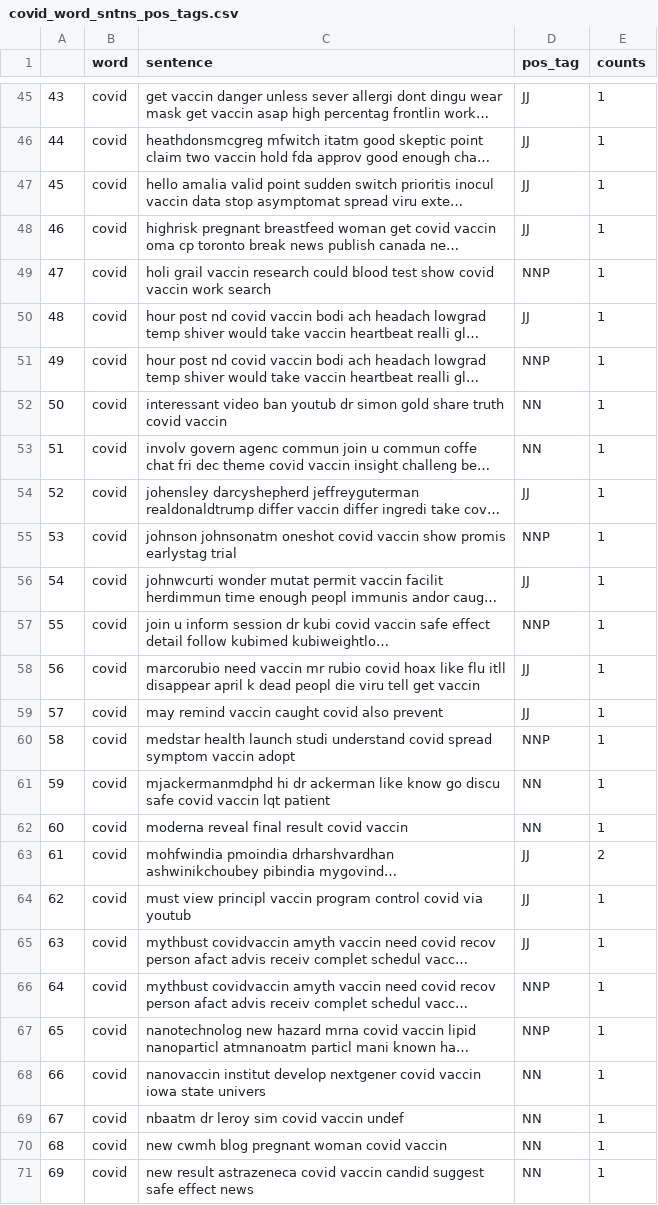
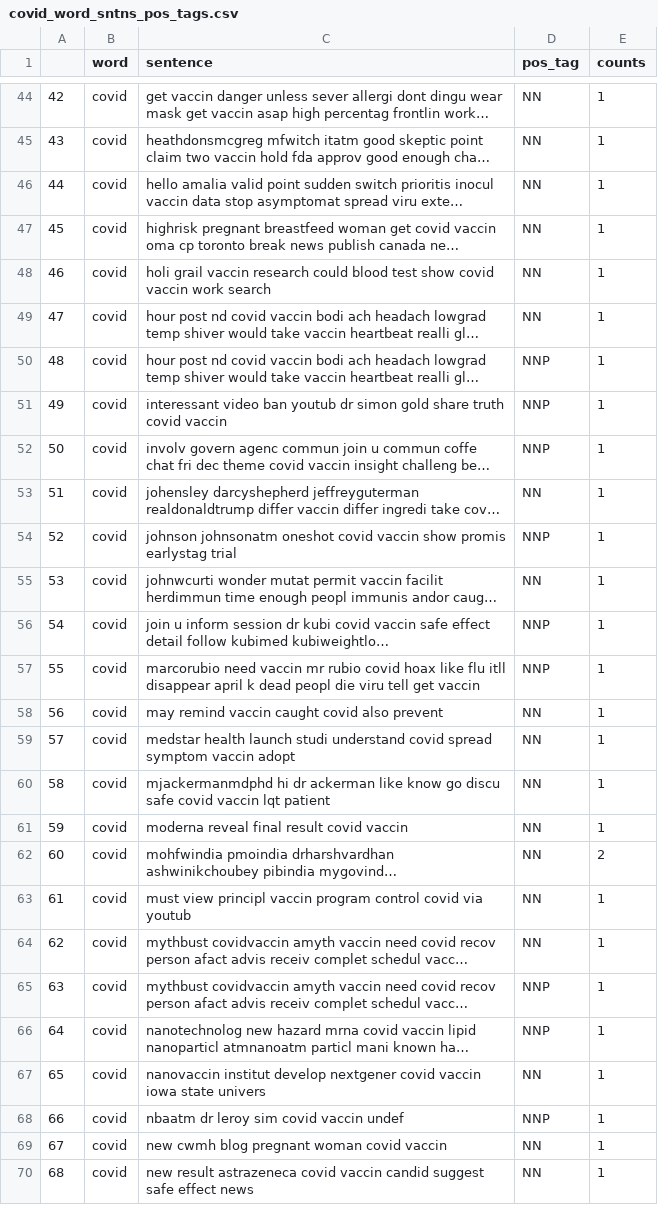
Before and after one commit to narayanacharyuluchitroju/NLP, a CSV file: covid_word_sntns_pos_tags.csv, drawn as a sheet; only a part is shown, gaps mark what is left out; long unchanged cells end in …; addresses are those after the commit; the diff covers the shown part only; the diff names each change by its address in the sheet, - before the commit and + after, or states it on an @@ line.

```diff
--- a/covid_word_sntns_pos_tags.csv
+++ b/covid_word_sntns_pos_tags.csv
@@ column A renumbered from row 33 down @@
-D44:D47 (pos_tag): JJ
+D44:D47 (pos_tag): NN
-D48 (pos_tag): NNP
+D48 (pos_tag): NN
-D49 (pos_tag): JJ
+D49 (pos_tag): NN
-D51:D52 (pos_tag): NN
+D51:D52 (pos_tag): NNP
-D53 (pos_tag): JJ
+D53 (pos_tag): NN
-D55 (pos_tag): JJ
+D55 (pos_tag): NN
-D57 (pos_tag): JJ
+D57 (pos_tag): NNP
-D58 (pos_tag): JJ
+D58 (pos_tag): NN
-D59 (pos_tag): NNP
+D59 (pos_tag): NN
-D62:D64 (pos_tag): JJ
+D62:D64 (pos_tag): NN
-D68 (pos_tag): NN
+D68 (pos_tag): NNP
```
Also changed, not shown: 3 added rows, 5 removed rows and 44 edited cells elsewhere in this file, spacy_pos_tagged_data.csv, 3 other files.
